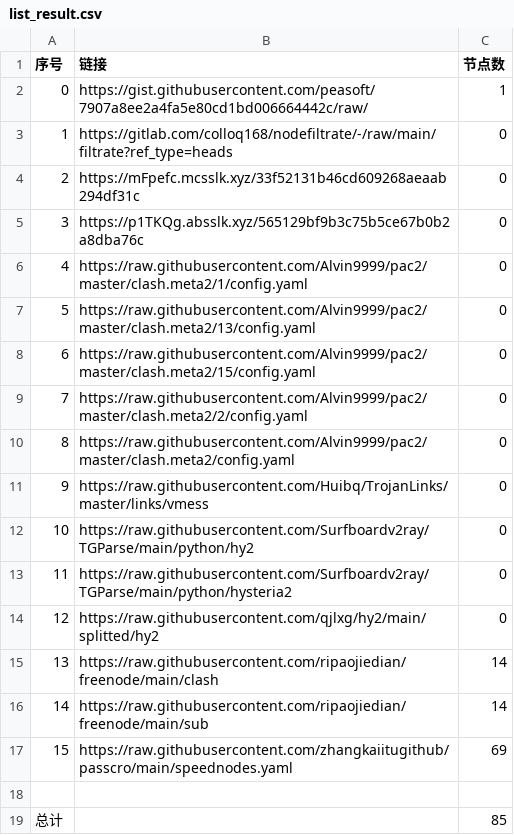
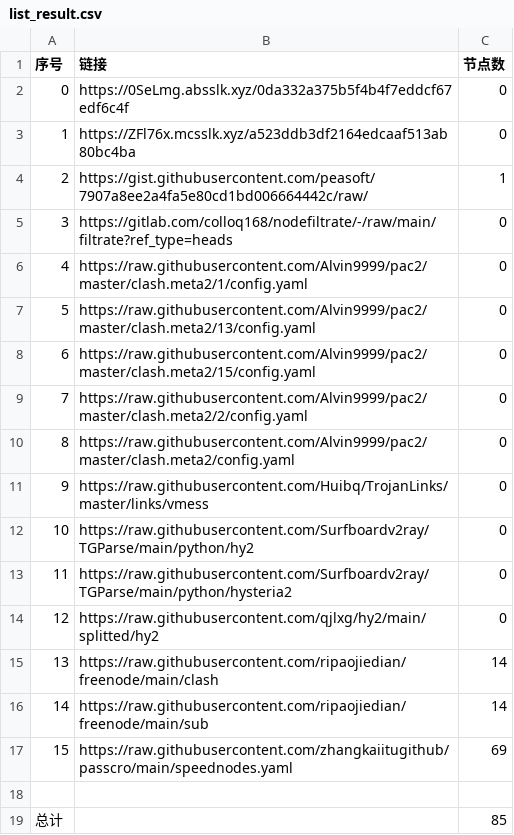
Before and after one commit to my-tv1/NoMoreWalls, a CSV file: list_result.csv, drawn as a sheet; removed rows and columns are numbered as before the commit, all else as after; the diff names each change by its address in the sheet, - before the commit and + after, or states it on an @@ line.

```diff
--- a/list_result.csv
+++ b/list_result.csv
+row 2: 0 | https://0SeLmg.absslk.xyz/0da332a375b5f4b4f7eddcf67edf6c4f | 0
+row 3: 1 | https://ZFl76x.mcsslk.xyz/a523ddb3df2164edcaaf513ab80bc4ba | 0
@@ column A (序号) renumbered between rows 4 and 5 @@
-row 4: 2 | https://mFpefc.mcsslk.xyz/33f52131b46cd609268aeaab294df31c | 0
-row 5: 3 | https://p1TKQg.absslk.xyz/565129bf9b3c75b5ce67b0b2a8dba76c | 0
```
Also changed, not shown: 3 other files.
